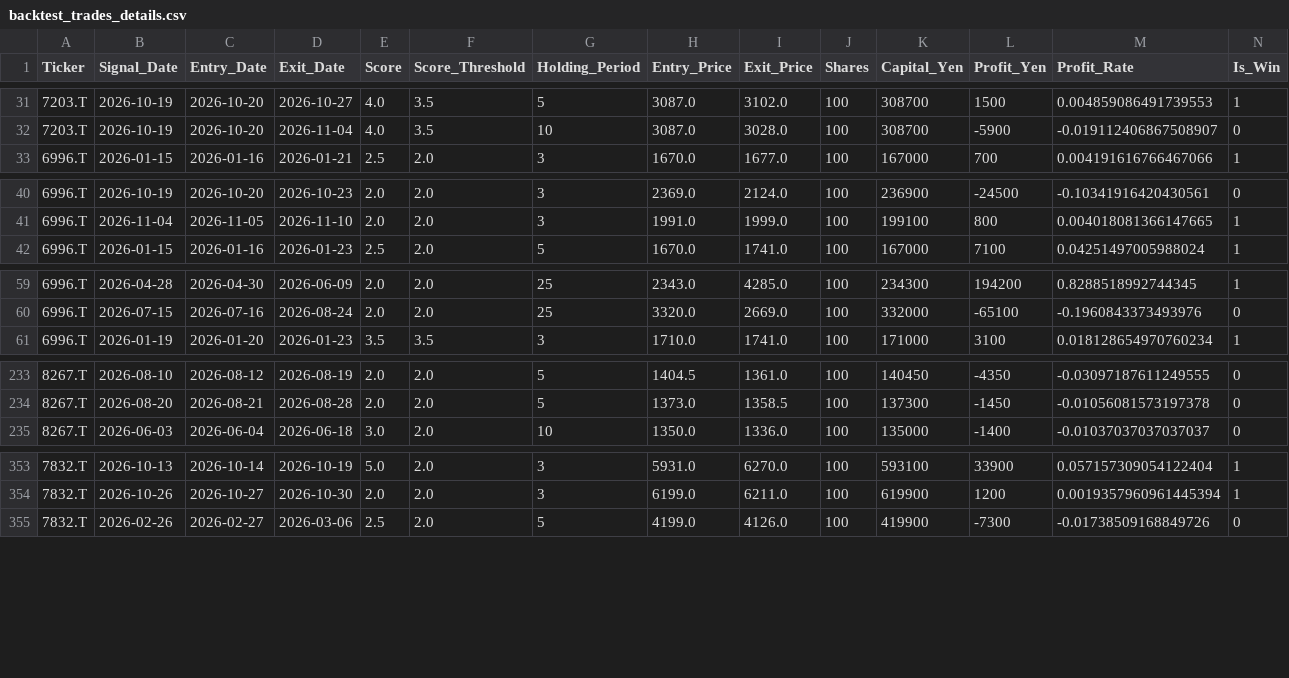
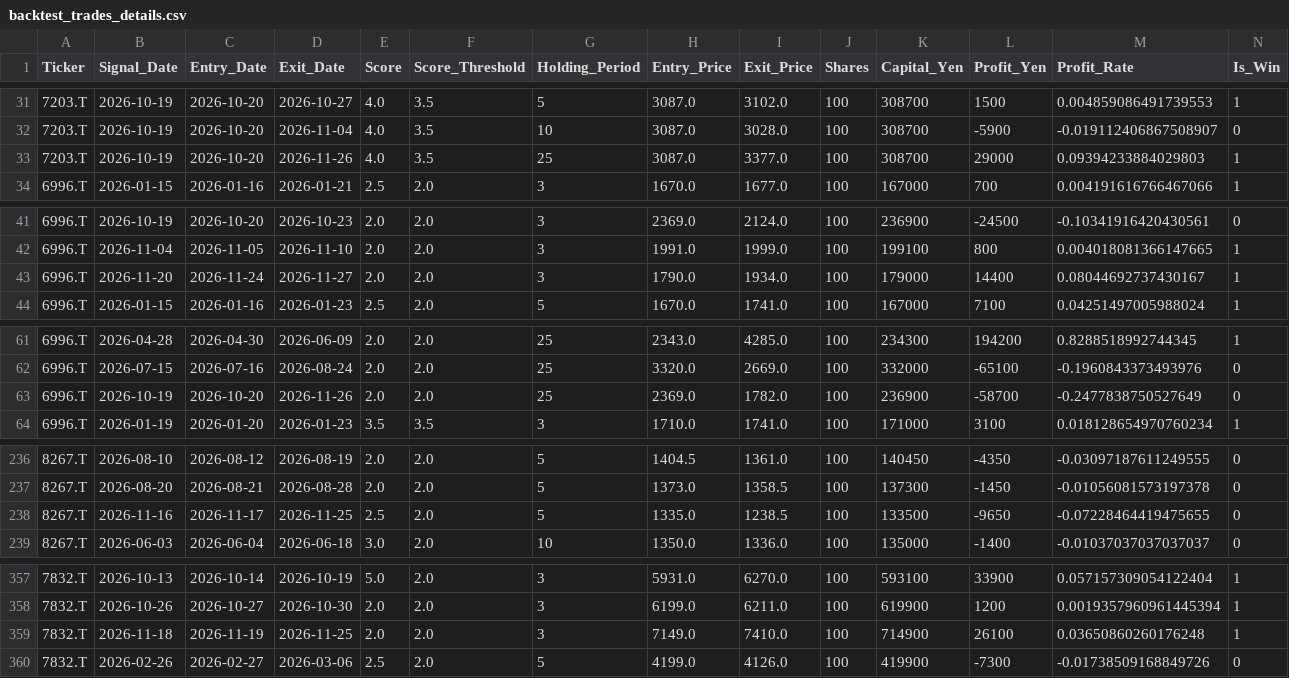
Before and after one commit to stock-bot-user64/stock-signal-ct64, a CSV file: data/backtest_trades_details.csv, drawn as a sheet; only a part is shown, gaps mark what is left out; rows hold the shown columns only; the diff covers the shown part only; the diff names each change by its address in the sheet, - before the commit and + after, or states it on an @@ line.

```diff
--- a/data/backtest_trades_details.csv
+++ b/data/backtest_trades_details.csv
+row 33: 7203.T | 2026-10-19 | 2026-10-20 | 2026-11-26 | 4.0 | 3.5 | 25 | 3087.0 | 3377.0 | 100 | 308700 | 29000 | 0.09394233884029803 | 1
+row 43: 6996.T | 2026-11-20 | 2026-11-24 | 2026-11-27 | 2.0 | 2.0 | 3 | 1790.0 | 1934.0 | 100 | 179000 | 14400 | 0.08044692737430167 | 1
+row 63: 6996.T | 2026-10-19 | 2026-10-20 | 2026-11-26 | 2.0 | 2.0 | 25 | 2369.0 | 1782.0 | 100 | 236900 | -58700 | -0.2477838750527649 | 0
+row 238: 8267.T | 2026-11-16 | 2026-11-17 | 2026-11-25 | 2.5 | 2.0 | 5 | 1335.0 | 1238.5 | 100 | 133500 | -9650 | -0.07228464419475655 | 0
+row 359: 7832.T | 2026-11-18 | 2026-11-19 | 2026-11-25 | 2.0 | 2.0 | 3 | 7149.0 | 7410.0 | 100 | 714900 | 26100 | 0.03650860260176248 | 1
```
Also changed, not shown: 2 added rows elsewhere in this file, data/backtest_by_rule.csv, data/backtest_monthly.csv, 2 other files.
